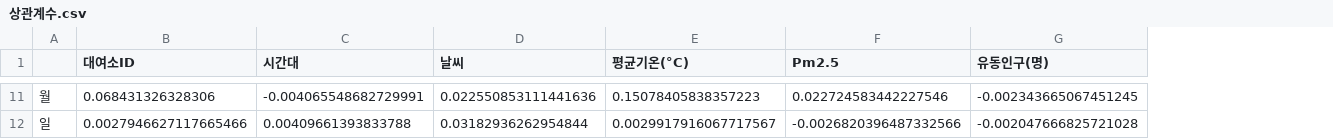
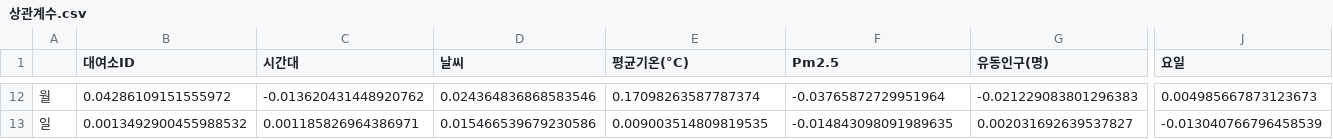
Before and after one commit to whatit0/-Project, a CSV file: backend/django/data_analysis/_visualization/상관계수.csv, drawn as a sheet; only a part is shown, gaps mark what is left out; addresses are those after the commit; the diff covers the shown part only; the diff names each change by its address in the sheet, - before the commit and + after, or states it on an @@ line.

```diff
--- a/backend/django/data_analysis/_visualization/상관계수.csv
+++ b/backend/django/data_analysis/_visualization/상관계수.csv
+column J (요일), rows 12-13: 0.004985667873123673 | -0.013040766796458539
-B12 (대여소ID): 0.068431326328306
+B12 (대여소ID): 0.04286109151555972
-C12 (시간대): -0.004065548682729991
+C12 (시간대): -0.013620431448920762
-D12 (날씨): 0.022550853111441636
+D12 (날씨): 0.024364836868583546
-E12 (평균기온(°C)): 0.15078405838357223
+E12 (평균기온(°C)): 0.17098263587787374
-F12 (Pm2.5): 0.022724583442227546
+F12 (Pm2.5): -0.03765872729951964
-G12 (유동인구(명)): -0.002343665067451245
+G12 (유동인구(명)): -0.021229083801296383
-B13 (대여소ID): 0.0027946627117665466
+B13 (대여소ID): 0.0013492900455988532
-C13 (시간대): 0.00409661393833788
+C13 (시간대): 0.001185826964386971
-D13 (날씨): 0.03182936262954844
+D13 (날씨): 0.015466539679230586
-E13 (평균기온(°C)): 0.0029917916067717567
+E13 (평균기온(°C)): 0.009003514809819535
-F13 (Pm2.5): -0.0026820396487332566
+F13 (Pm2.5): -0.014843098091989635
-G13 (유동인구(명)): -0.002047666825721028
+G13 (유동인구(명)): 0.002031692639537827
```
Also changed, not shown: 1 added row and 98 edited cells elsewhere in this file, 15 other files.
